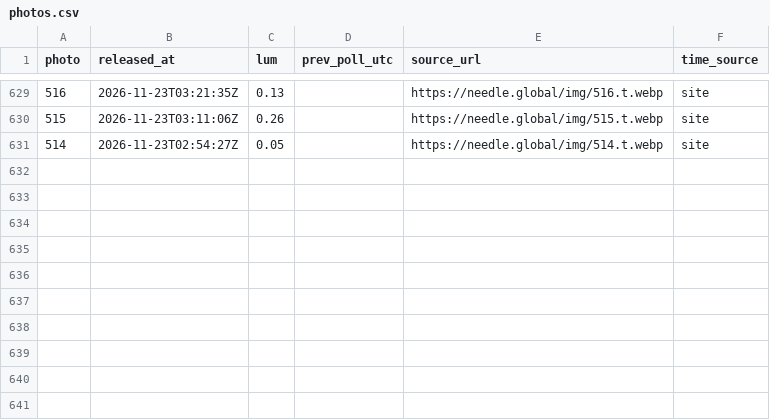
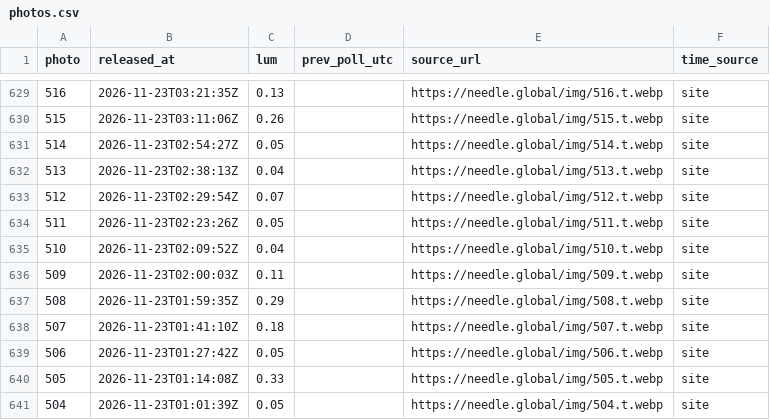
Before and after one commit to jzhang7123-design/needle-watch, a CSV file: data/photos.csv, drawn as a sheet; only a part is shown, gaps mark what is left out.

Commit message:
watch: update photo log

```diff
--- a/data/photos.csv
+++ b/data/photos.csv
@@ -631 +631,11 @@ photo,released_at,lum,prev_poll_utc,source_url,time_source
 514,2026-11-23T02:54:27Z,0.05,,https://needle.global/img/514.t.webp,site
+513,2026-11-23T02:38:13Z,0.04,,https://needle.global/img/513.t.webp,site
+512,2026-11-23T02:29:54Z,0.07,,https://needle.global/img/512.t.webp,site
+511,2026-11-23T02:23:26Z,0.05,,https://needle.global/img/511.t.webp,site
+510,2026-11-23T02:09:52Z,0.04,,https://needle.global/img/510.t.webp,site
+509,2026-11-23T02:00:03Z,0.11,,https://needle.global/img/509.t.webp,site
+508,2026-11-23T01:59:35Z,0.29,,https://needle.global/img/508.t.webp,site
+507,2026-11-23T01:41:10Z,0.18,,https://needle.global/img/507.t.webp,site
+506,2026-11-23T01:27:42Z,0.05,,https://needle.global/img/506.t.webp,site
+505,2026-11-23T01:14:08Z,0.33,,https://needle.global/img/505.t.webp,site
+504,2026-11-23T01:01:39Z,0.05,,https://needle.global/img/504.t.webp,site
```
Also changed, not shown: 1 other file.
